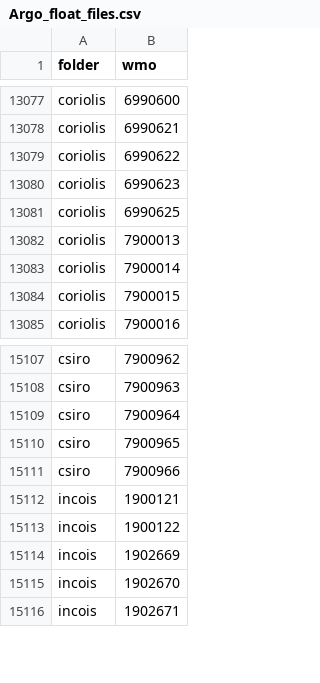
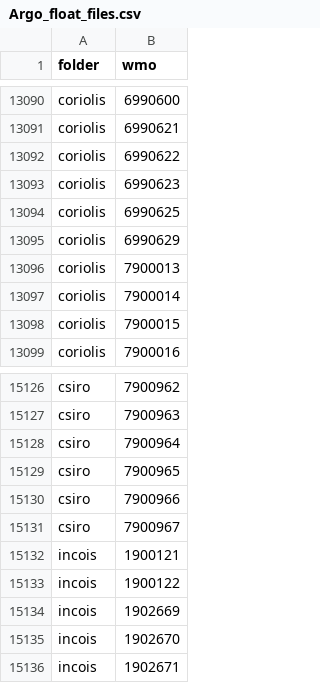
Before and after one commit to euroargodev/ArgoData.jl, a CSV file: dev/Argo_float_files.csv, drawn as a sheet; only a part is shown, gaps mark what is left out; the diff covers the shown part only; the diff names each change by its address in the sheet, - before the commit and + after, or states it on an @@ line.

```diff
--- a/dev/Argo_float_files.csv
+++ b/dev/Argo_float_files.csv
+row 13095: coriolis | 6990629
+row 15131: csiro | 7900967
```
Also changed, not shown: 18 added rows elsewhere in this file, 6 other files.
